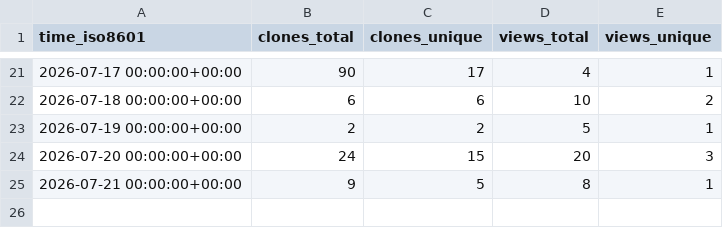
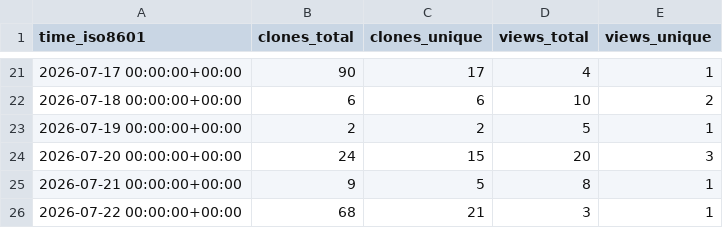
Before and after one commit to N0ise9/h-istasi, a CSV file: N0ise9/Partisan/ghrs-data/views_clones_aggregate.csv, drawn as a sheet; only a part is shown, gaps mark what is left out.

```diff
--- a/N0ise9/Partisan/ghrs-data/views_clones_aggregate.csv
+++ b/N0ise9/Partisan/ghrs-data/views_clones_aggregate.csv
@@ -25 +25,2 @@ time_iso8601,clones_total,clones_unique,views_total,views_unique
 2026-07-21 00:00:00+00:00,9,5,8,1
+2026-07-22 00:00:00+00:00,68,21,3,1
```
Also changed, not shown: 1 other file.
